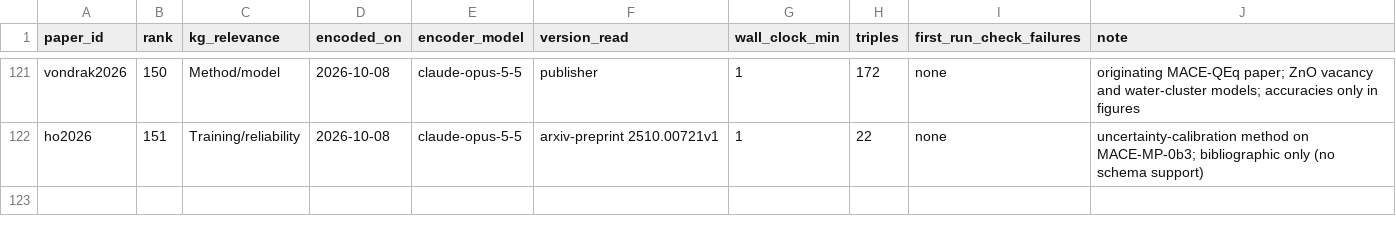
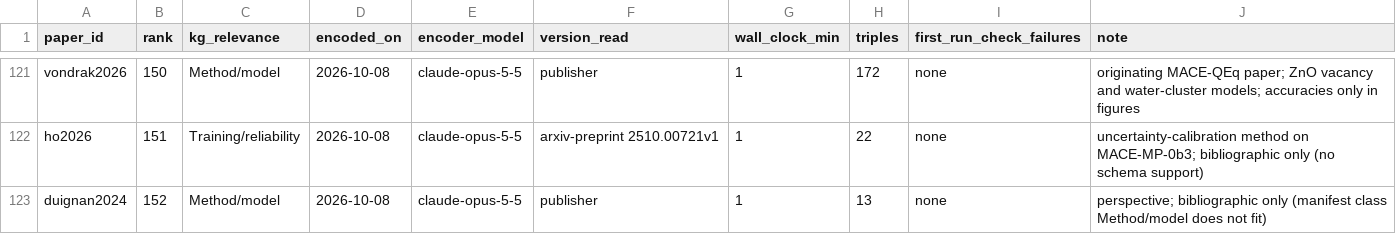
Before and after one commit to danielhz/mlips-ontology, a CSV file: artifacts/kg/population-log.csv, drawn as a sheet; only a part is shown, gaps mark what is left out.

Commit message:
kg: encode duignan2024 (13 triples)

```diff
--- a/artifacts/kg/population-log.csv
+++ b/artifacts/kg/population-log.csv
@@ -122 +122,2 @@ vondrak2026,150,Method/model,2026-10-08,claude-opus-5-5,publisher,1,172,none,ori
 ho2026,151,Training/reliability,2026-10-08,claude-opus-5-5,arxiv-preprint 2510.00721v1,1,22,none,uncertainty-calibration method on MACE-MP-0b3; bibliographic only (no schema support)
+duignan2024,152,Method/model,2026-10-08,claude-opus-5-5,publisher,1,13,none,perspective; bibliographic only (manifest class Method/model does not fit)
```
Also changed, not shown: 1 other file.
